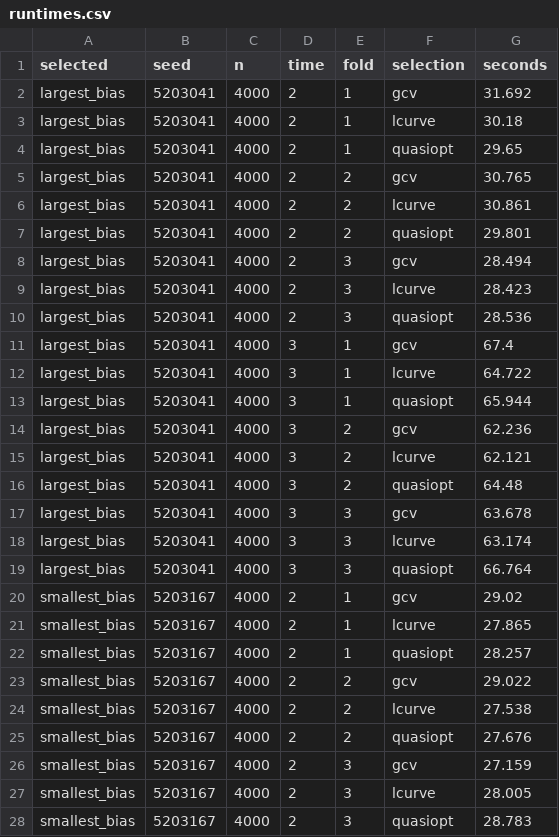
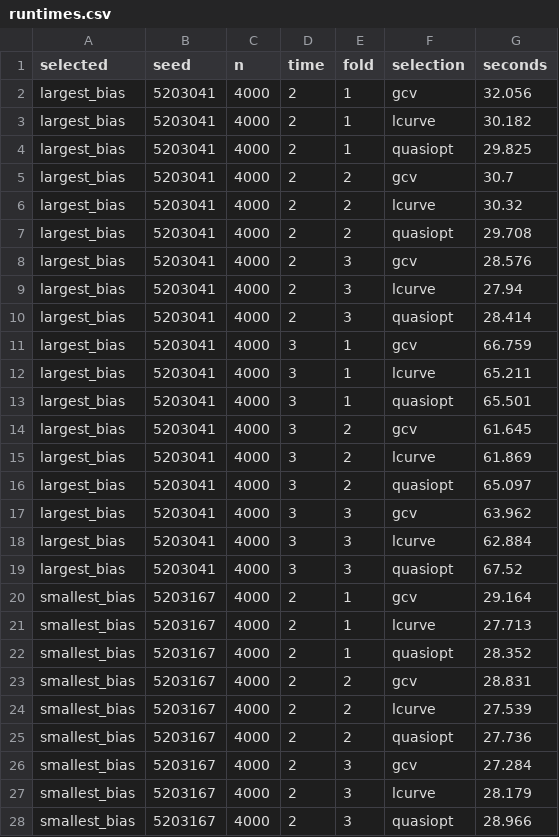
Before and after one commit to idiazst/lmtp_selfcensor_sim, a CSV file: results/longitudinal/inverse-penalty-n4000/runtimes.csv, drawn as a sheet; only a part is shown; the diff covers the shown part only.

Commit message:
Verify final penalty rerun and population function classes

```diff
--- a/results/longitudinal/inverse-penalty-n4000/runtimes.csv
+++ b/results/longitudinal/inverse-penalty-n4000/runtimes.csv
@@ -1,28 +1,28 @@
 selected,seed,n,time,fold,selection,seconds
-largest_bias,5203041,4000,2,1,gcv,31.692
-largest_bias,5203041,4000,2,1,lcurve,30.18
-largest_bias,5203041,4000,2,1,quasiopt,29.65
-largest_bias,5203041,4000,2,2,gcv,30.765
-largest_bias,5203041,4000,2,2,lcurve,30.861
-largest_bias,5203041,4000,2,2,quasiopt,29.801
-largest_bias,5203041,4000,2,3,gcv,28.494
-largest_bias,5203041,4000,2,3,lcurve,28.423
-largest_bias,5203041,4000,2,3,quasiopt,28.536
-largest_bias,5203041,4000,3,1,gcv,67.4
-largest_bias,5203041,4000,3,1,lcurve,64.722
-largest_bias,5203041,4000,3,1,quasiopt,65.944
-largest_bias,5203041,4000,3,2,gcv,62.236
-largest_bias,5203041,4000,3,2,lcurve,62.121
-largest_bias,5203041,4000,3,2,quasiopt,64.48
-largest_bias,5203041,4000,3,3,gcv,63.678
-largest_bias,5203041,4000,3,3,lcurve,63.174
-largest_bias,5203041,4000,3,3,quasiopt,66.764
-smallest_bias,5203167,4000,2,1,gcv,29.02
-smallest_bias,5203167,4000,2,1,lcurve,27.865
-smallest_bias,5203167,4000,2,1,quasiopt,28.257
-smallest_bias,5203167,4000,2,2,gcv,29.022
-smallest_bias,5203167,4000,2,2,lcurve,27.538
-smallest_bias,5203167,4000,2,2,quasiopt,27.676
-smallest_bias,5203167,4000,2,3,gcv,27.159
-smallest_bias,5203167,4000,2,3,lcurve,28.005
-smallest_bias,5203167,4000,2,3,quasiopt,28.783
+largest_bias,5203041,4000,2,1,gcv,32.056
+largest_bias,5203041,4000,2,1,lcurve,30.182
+largest_bias,5203041,4000,2,1,quasiopt,29.825
+largest_bias,5203041,4000,2,2,gcv,30.7
+largest_bias,5203041,4000,2,2,lcurve,30.32
+largest_bias,5203041,4000,2,2,quasiopt,29.708
+largest_bias,5203041,4000,2,3,gcv,28.576
+largest_bias,5203041,4000,2,3,lcurve,27.94
+largest_bias,5203041,4000,2,3,quasiopt,28.414
+largest_bias,5203041,4000,3,1,gcv,66.759
+largest_bias,5203041,4000,3,1,lcurve,65.211
+largest_bias,5203041,4000,3,1,quasiopt,65.501
+largest_bias,5203041,4000,3,2,gcv,61.645
+largest_bias,5203041,4000,3,2,lcurve,61.869
+largest_bias,5203041,4000,3,2,quasiopt,65.097
+largest_bias,5203041,4000,3,3,gcv,63.962
+largest_bias,5203041,4000,3,3,lcurve,62.884
+largest_bias,5203041,4000,3,3,quasiopt,67.52
+smallest_bias,5203167,4000,2,1,gcv,29.164
+smallest_bias,5203167,4000,2,1,lcurve,27.713
+smallest_bias,5203167,4000,2,1,quasiopt,28.352
+smallest_bias,5203167,4000,2,2,gcv,28.831
+smallest_bias,5203167,4000,2,2,lcurve,27.539
+smallest_bias,5203167,4000,2,2,quasiopt,27.736
+smallest_bias,5203167,4000,2,3,gcv,27.284
+smallest_bias,5203167,4000,2,3,lcurve,28.179
+smallest_bias,5203167,4000,2,3,quasiopt,28.966
```
Also changed, not shown: 9 edited cells elsewhere in this file, 14 other files.
